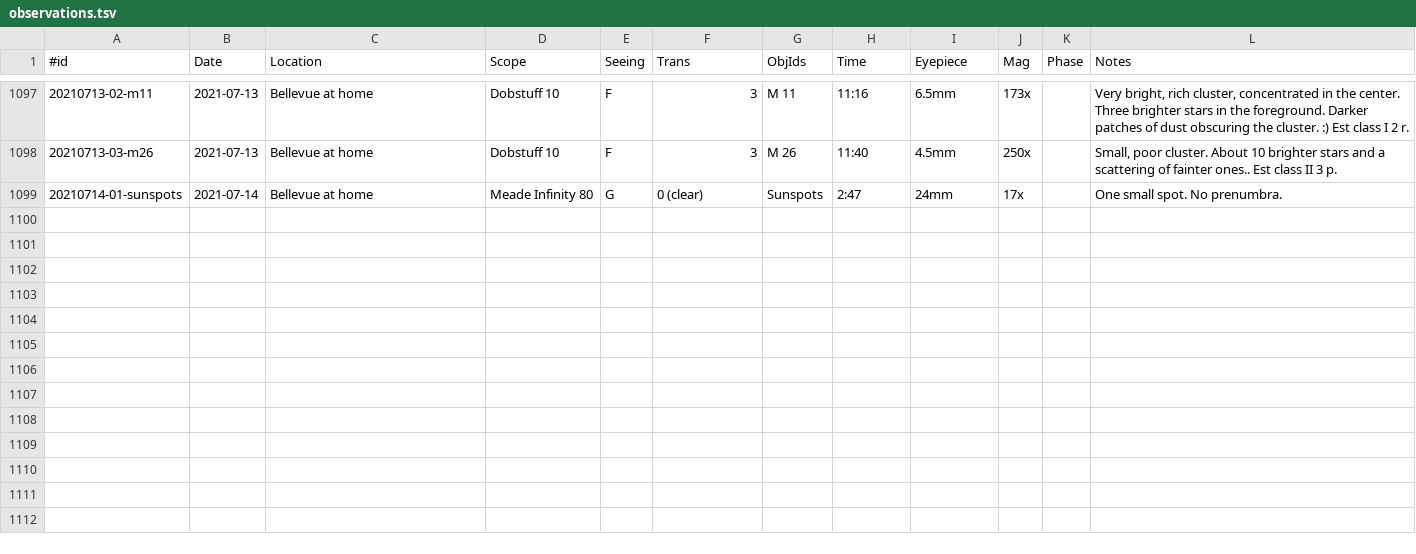
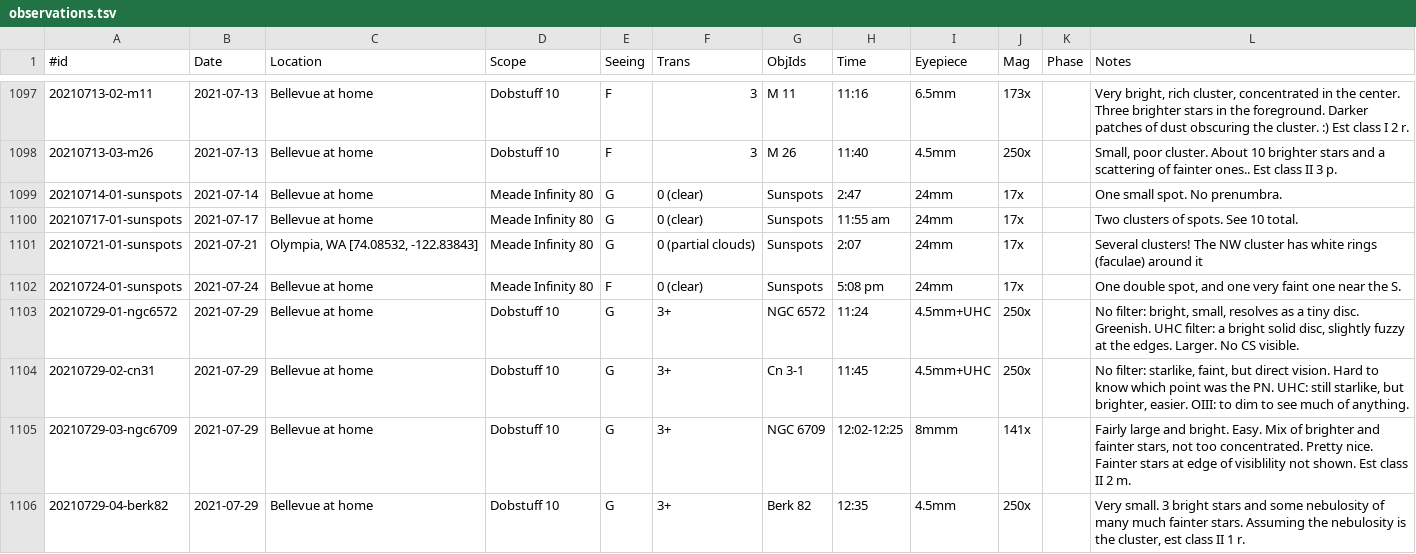
Before and after one commit to jonathanacross/astrodb, a TSV file: data/observations.tsv, drawn as a sheet; only a part is shown, gaps mark what is left out; the diff names each change by its address in the sheet, - before the commit and + after, or states it on an @@ line.

Commit message:
adding observations and sketches for rest of july

```diff
--- a/data/observations.tsv
+++ b/data/observations.tsv
+row 1100: 20210717-01-sunspots | 2021-07-17 | Bellevue at home | Meade Infinity 80 | G | 0 (clear) | Sunspots | 11:55 am | 24mm | 17x |  | Two clusters of spots. See 10 total.
+row 1101: 20210721-01-sunspots | 2021-07-21 | Olympia, WA [74.08532, -122.83843] | Meade Infinity 80 | G | 0 (partial clouds) | Sunspots | 2:07 | 24mm | 17x |  | Several clusters! The NW cluster has white rings (faculae) around it
+row 1102: 20210724-01-sunspots | 2021-07-24 | Bellevue at home | Meade Infinity 80 | F | 0 (clear) | Sunspots | 5:08 pm | 24mm | 17x |  | One double spot, and one very faint one near the S.
+row 1103: 20210729-01-ngc6572 | 2021-07-29 | Bellevue at home | Dobstuff 10 | G | 3+ | NGC 6572 | 11:24 | 4.5mm+UHC | 250x |  | No filter: bright, small, resolves as a tiny disc. Greenish. UHC filter: a bright solid disc, slightly fuzzy at the edges. Larger. No CS visible.
+row 1104: 20210729-02-cn31 | 2021-07-29 | Bellevue at home | Dobstuff 10 | G | 3+ | Cn 3-1 | 11:45 | 4.5mm+UHC | 250x |  | No filter: starlike, faint, but direct vision. Hard to know which point was the PN. UHC: still starlike, but brighter, easier. OIII: to dim to see much of anything.
+row 1105: 20210729-03-ngc6709 | 2021-07-29 | Bellevue at home | Dobstuff 10 | G | 3+ | NGC 6709 | 12:02-12:25 | 8mmm | 141x |  | Fairly large and bright. Easy. Mix of brighter and fainter stars, not too concentrated. Pretty nice. Fainter stars at edge of visiblility not shown. Est class II 2 m.
+row 1106: 20210729-04-berk82 | 2021-07-29 | Bellevue at home | Dobstuff 10 | G | 3+ | Berk 82 | 12:35 | 4.5mm | 250x |  | Very small. 3 bright stars and some nebulosity of many much fainter stars. Assuming the nebulosity is the cluster, est class II 1 r.
```
Also changed, not shown: data/programs.tsv, 30 other files.
